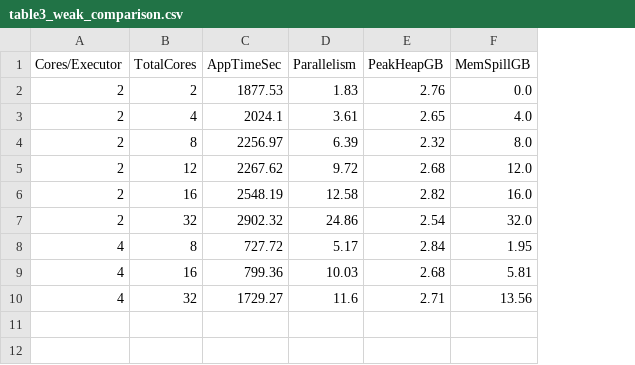
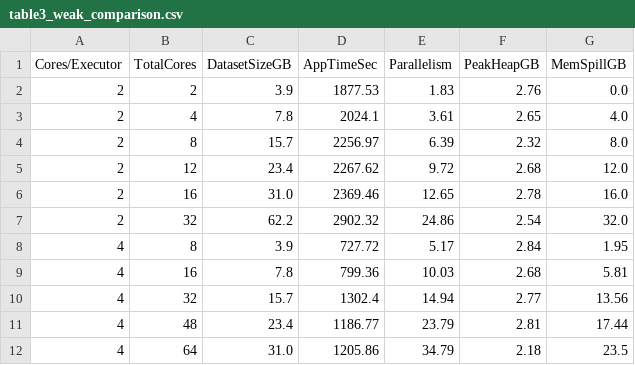
Before and after one commit to ChethanPutran/SSDS, a CSV file: plots/report_tables/table3_weak_comparison.csv, drawn as a sheet; addresses are those after the commit; the diff names each change by its address in the sheet, - before the commit and + after, or states it on an @@ line.

```diff
--- a/plots/report_tables/table3_weak_comparison.csv
+++ b/plots/report_tables/table3_weak_comparison.csv
+column C (DatasetSizeGB), rows 2-10: 3.9 | 7.8 | 15.7 | 23.4 | 31.0 | 62.2 | 3.9 | 7.8 | 15.7
-D6 (AppTimeSec): 2548.19
+D6 (AppTimeSec): 2369.46
-E6 (Parallelism): 12.58
+E6 (Parallelism): 12.65
-F6 (PeakHeapGB): 2.82
+F6 (PeakHeapGB): 2.78
-D10 (AppTimeSec): 1729.27
+D10 (AppTimeSec): 1302.4
-E10 (Parallelism): 11.6
+E10 (Parallelism): 14.94
-F10 (PeakHeapGB): 2.71
+F10 (PeakHeapGB): 2.77
+row 11: 4 | 48 | 23.4 | 1186.77 | 23.79 | 2.81 | 17.44
+row 12: 4 | 64 | 31.0 | 1205.86 | 34.79 | 2.18 | 23.5
```
Also changed, not shown: plots/report_tables/table4_memory_analysis.csv, plots/report_tables/table6_parallelism.csv, 23 other files.
